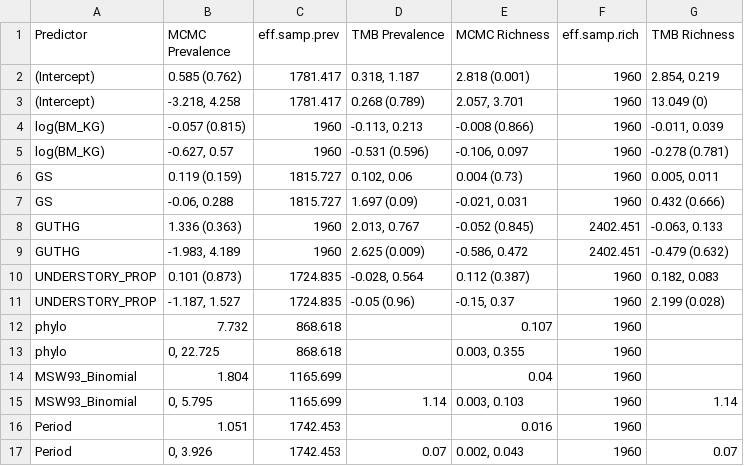
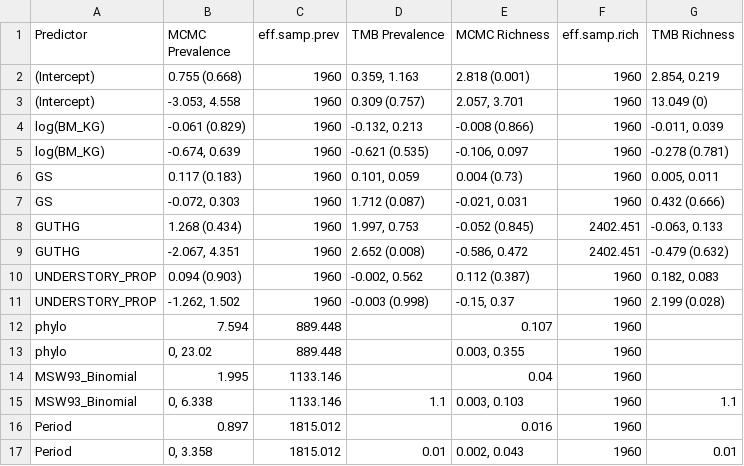
Before and after one commit to gtitcomb/nemabiome_herbivores, a CSV file: docs/2_prev_rich_model_results0.002.csv, drawn as a sheet.

```diff
--- a/docs/2_prev_rich_model_results0.002.csv
+++ b/docs/2_prev_rich_model_results0.002.csv
@@ -1,17 +1,17 @@
 "Predictor","MCMC Prevalence","eff.samp.prev","TMB Prevalence","MCMC Richness","eff.samp.rich","TMB Richness"
-"(Intercept)","0.585 (0.762)",1781.417,"0.318, 1.187","2.818 (0.001)",1960,"2.854, 0.219"
-"(Intercept)","-3.218, 4.258",1781.417,"0.268 (0.789)","2.057, 3.701",1960,"13.049 (0)"
-"log(BM_KG)","-0.057 (0.815)",1960,"-0.113, 0.213","-0.008 (0.866)",1960,"-0.011, 0.039"
-"log(BM_KG)","-0.627, 0.57",1960,"-0.531 (0.596)","-0.106, 0.097",1960,"-0.278 (0.781)"
-"GS","0.119 (0.159)",1815.727,"0.102, 0.06","0.004 (0.73)",1960,"0.005, 0.011"
-"GS","-0.06, 0.288",1815.727,"1.697 (0.09)","-0.021, 0.031",1960,"0.432 (0.666)"
-"GUTHG","1.336 (0.363)",1960,"2.013, 0.767","-0.052 (0.845)",2402.451,"-0.063, 0.133"
-"GUTHG","-1.983, 4.189",1960,"2.625 (0.009)","-0.586, 0.472",2402.451,"-0.479 (0.632)"
-"UNDERSTORY_PROP","0.101 (0.873)",1724.835,"-0.028, 0.564","0.112 (0.387)",1960,"0.182, 0.083"
-"UNDERSTORY_PROP","-1.187, 1.527",1724.835,"-0.05 (0.96)","-0.15, 0.37",1960,"2.199 (0.028)"
-"phylo","7.732",868.618,"","0.107",1960,""
-"phylo","0, 22.725",868.618,"","0.003, 0.355",1960,""
-"MSW93_Binomial","1.804",1165.699,"","0.04",1960,""
-"MSW93_Binomial","0, 5.795",1165.699,"1.14","0.003, 0.103",1960,"1.14"
-"Period","1.051",1742.453,"","0.016",1960,""
-"Period","0, 3.926",1742.453,"0.07","0.002, 0.043",1960,"0.07"
+"(Intercept)","0.755 (0.668)",1960,"0.359, 1.163","2.818 (0.001)",1960,"2.854, 0.219"
+"(Intercept)","-3.053, 4.558",1960,"0.309 (0.757)","2.057, 3.701",1960,"13.049 (0)"
+"log(BM_KG)","-0.061 (0.829)",1960,"-0.132, 0.213","-0.008 (0.866)",1960,"-0.011, 0.039"
+"log(BM_KG)","-0.674, 0.639",1960,"-0.621 (0.535)","-0.106, 0.097",1960,"-0.278 (0.781)"
+"GS","0.117 (0.183)",1960,"0.101, 0.059","0.004 (0.73)",1960,"0.005, 0.011"
+"GS","-0.072, 0.303",1960,"1.712 (0.087)","-0.021, 0.031",1960,"0.432 (0.666)"
+"GUTHG","1.268 (0.434)",1960,"1.997, 0.753","-0.052 (0.845)",2402.451,"-0.063, 0.133"
+"GUTHG","-2.067, 4.351",1960,"2.652 (0.008)","-0.586, 0.472",2402.451,"-0.479 (0.632)"
+"UNDERSTORY_PROP","0.094 (0.903)",1960,"-0.002, 0.562","0.112 (0.387)",1960,"0.182, 0.083"
+"UNDERSTORY_PROP","-1.262, 1.502",1960,"-0.003 (0.998)","-0.15, 0.37",1960,"2.199 (0.028)"
+"phylo","7.594",889.448,"","0.107",1960,""
+"phylo","0, 23.02",889.448,"","0.003, 0.355",1960,""
+"MSW93_Binomial","1.995",1133.146,"","0.04",1960,""
+"MSW93_Binomial","0, 6.338",1133.146,"1.1","0.003, 0.103",1960,"1.1"
+"Period","0.897",1815.012,"","0.016",1960,""
+"Period","0, 3.358",1815.012,"0.01","0.002, 0.043",1960,"0.01"
```
Also changed, not shown: docs/2_prev_rich_summary0.002.csv, docs/6_network_table_vals0.002.csv, 37 other files.
